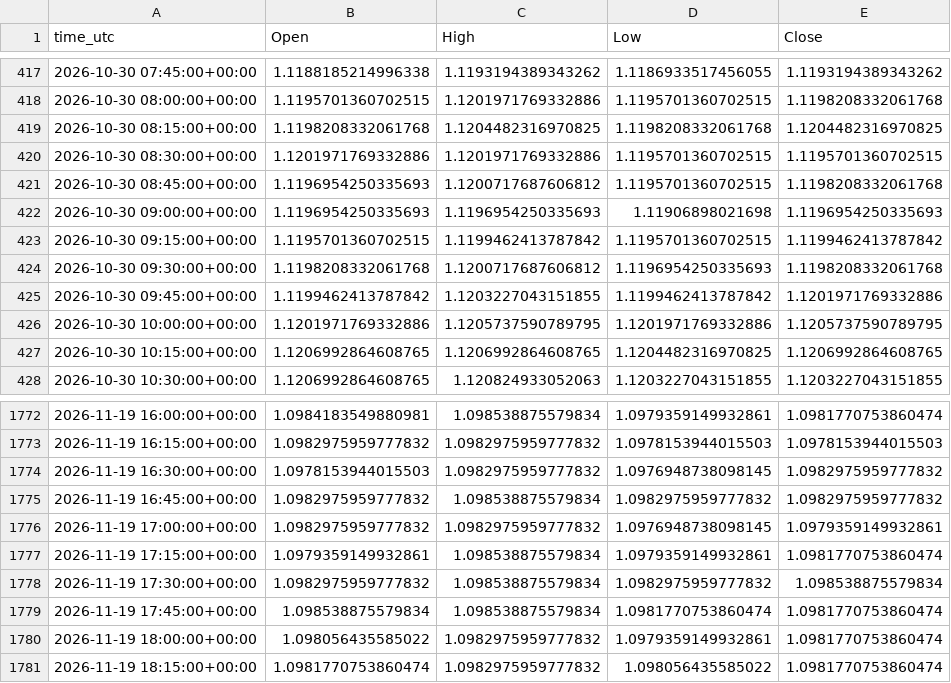
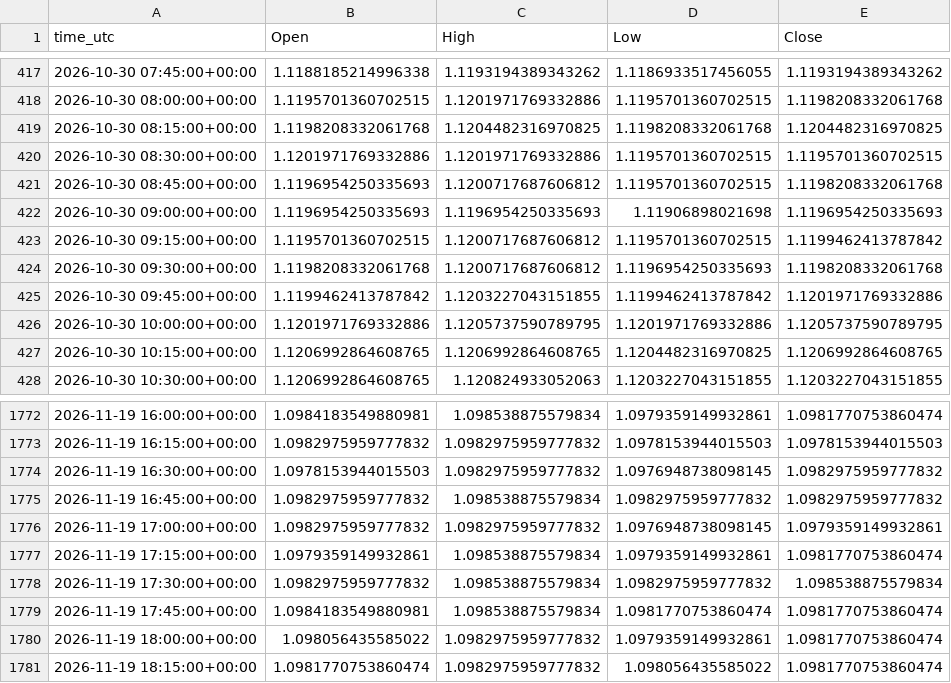
Before and after one commit to ClaireAce/Trading-Data, a CSV file: data/EURUSD_M15.csv, drawn as a sheet; only a part is shown, gaps mark what is left out.

```diff
--- a/data/EURUSD_M15.csv
+++ b/data/EURUSD_M15.csv
@@ -422,3 +422,3 @@ time_utc,Open,High,Low,Close
 2026-10-30 09:00:00+00:00,1.1196954250335693,1.1196954250335693,1.11906898021698,1.1196954250335693
-2026-10-30 09:15:00+00:00,1.1195701360702515,1.1199462413787842,1.1195701360702515,1.1199462413787842
+2026-10-30 09:15:00+00:00,1.1195701360702515,1.1200717687606812,1.1195701360702515,1.1199462413787842
 2026-10-30 09:30:00+00:00,1.1198208332061768,1.1200717687606812,1.1196954250335693,1.1198208332061768
@@ -1778,3 +1778,3 @@ time_utc,Open,High,Low,Close
 2026-11-19 17:30:00+00:00,1.0982975959777832,1.098538875579834,1.0982975959777832,1.098538875579834
-2026-11-19 17:45:00+00:00,1.098538875579834,1.098538875579834,1.0981770753860474,1.0981770753860474
+2026-11-19 17:45:00+00:00,1.0984183549880981,1.098538875579834,1.0981770753860474,1.0981770753860474
 2026-11-19 18:00:00+00:00,1.098056435585022,1.0982975959777832,1.0979359149932861,1.0981770753860474
```
Also changed, not shown: data/EURUSD_H1.csv, data/EURUSD_M5.csv, 8 other files.
